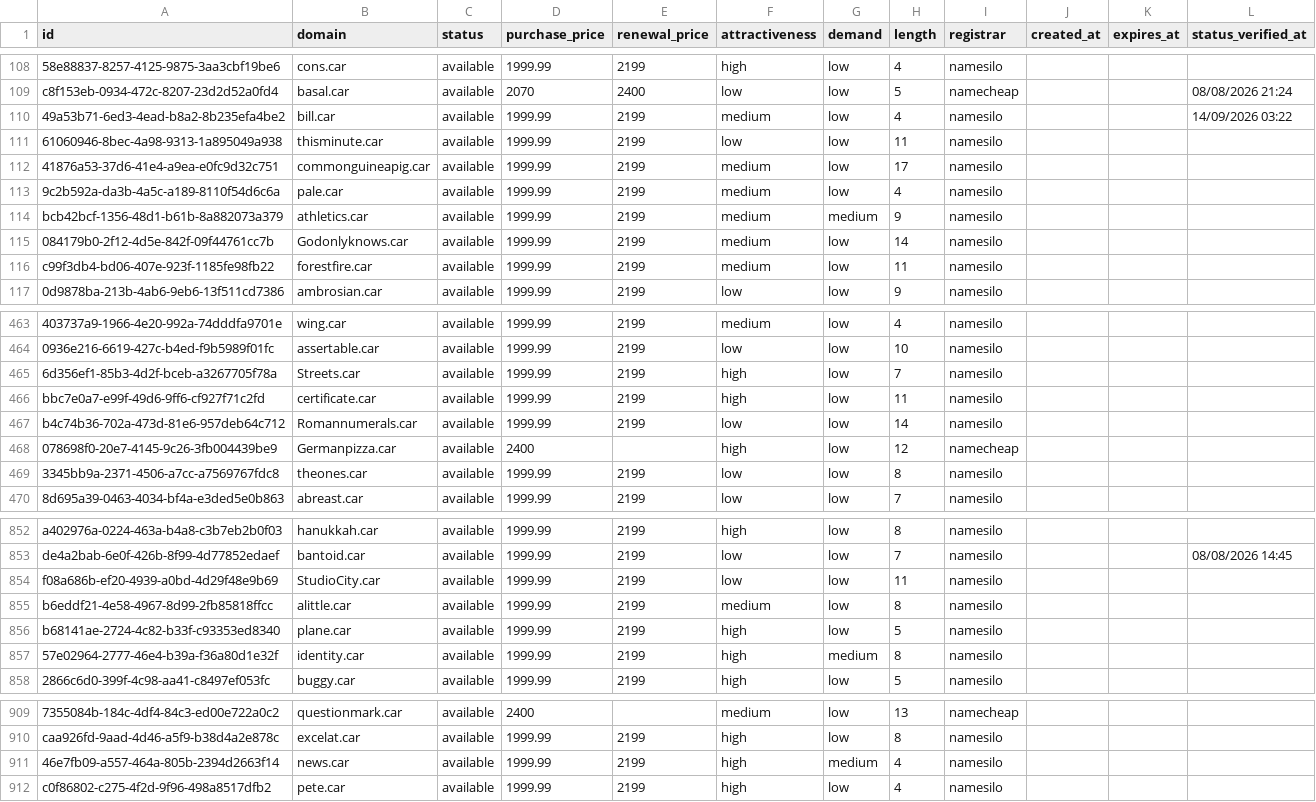
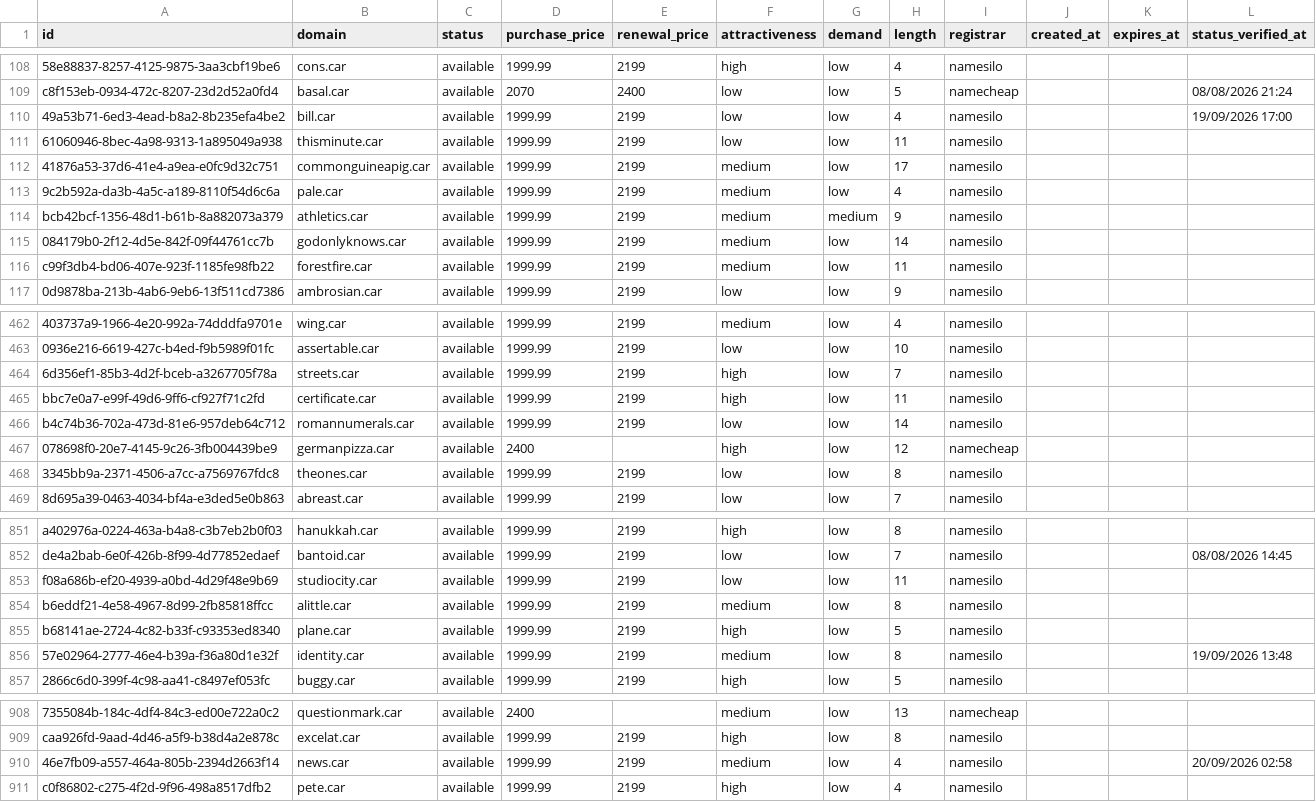
Before and after one commit to UniqueDomains/car-oneword-domains, a CSV file: car.csv, drawn as a sheet; only a part is shown, gaps mark what is left out; addresses are those after the commit; the diff covers the shown part only; the diff names each change by its address in the sheet, - before the commit and + after, or states it on an @@ line.

Commit message:
Domains update

```diff
--- a/car.csv
+++ b/car.csv
-F110 (attractiveness): medium
+F110 (attractiveness): low
-L110 (status_verified_at): 14/09/2026 03:22
+L110 (status_verified_at): 19/09/2026 17:00
-B115 (domain): Godonlyknows.car
+B115 (domain): godonlyknows.car
-B464 (domain): Streets.car
+B464 (domain): streets.car
-B466 (domain): Romannumerals.car
+B466 (domain): romannumerals.car
-B467 (domain): Germanpizza.car
+B467 (domain): germanpizza.car
-B853 (domain): StudioCity.car
+B853 (domain): studiocity.car
-F856 (attractiveness): high
+F856 (attractiveness): medium
-G856 (demand): medium
+G856 (demand): low
-L856 (status_verified_at): (empty)
+L856 (status_verified_at): 19/09/2026 13:48
-F910 (attractiveness): high
+F910 (attractiveness): medium
-G910 (demand): medium
+G910 (demand): low
-L910 (status_verified_at): (empty)
+L910 (status_verified_at): 20/09/2026 02:58
```
Also changed, not shown: 1 added row, 1 removed row and 76 edited cells elsewhere in this file, 4 other files.
